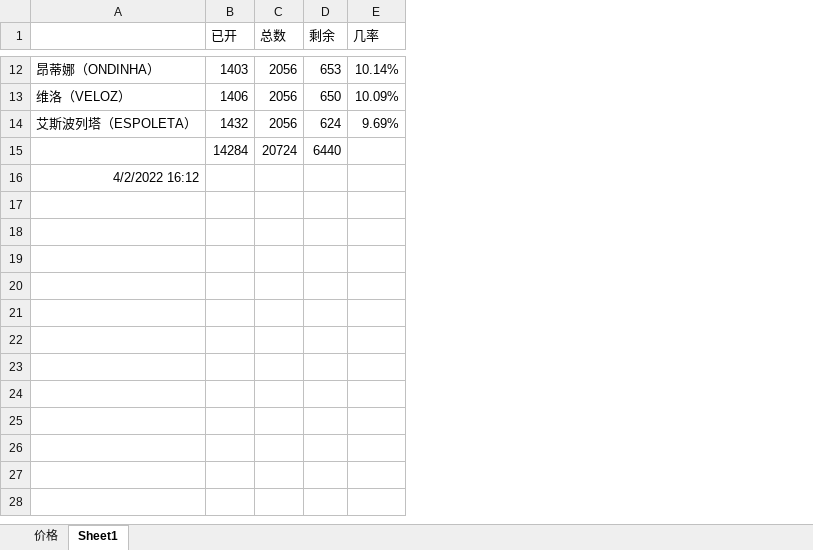
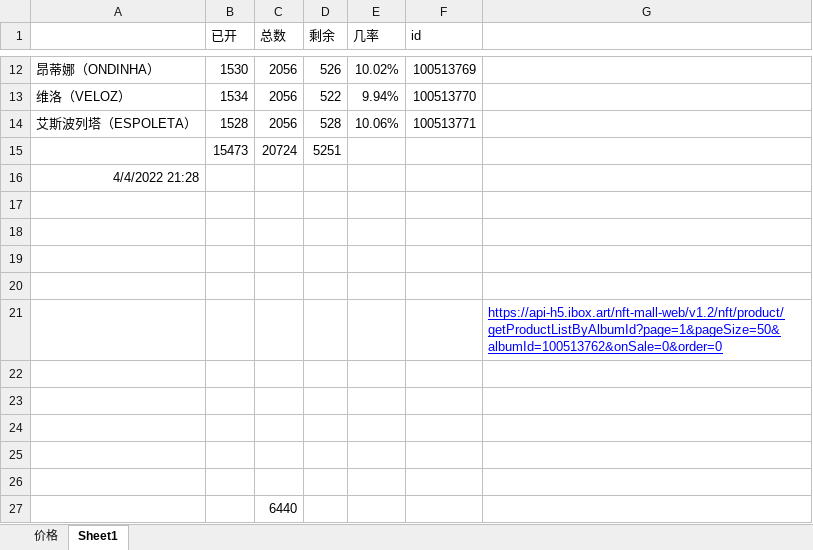
Before and after one commit to 755966092/755966092.github.io, an Excel workbook: xlsx/盲盒.xlsx, sheet Sheet1, drawn as a sheet; only a part is shown, gaps mark what is left out; values as stored, in another font and other column widths than the file's, no borders; removed rows and columns are numbered as before the commit, all else as after; the diff covers the shown part only; the diff names each change by its address in the sheet, - before the commit and + after, or states it on an @@ line.

```diff
--- a/xlsx/盲盒.xlsx (sheet Sheet1)
+++ b/xlsx/盲盒.xlsx (sheet Sheet1)
+column F (id), rows 12-14: 100513769 | 100513770 | 100513771
+column G, empty
-B12 (已开): 1403
+B12 (已开): 1530
-D12 (剩余): 653
+D12 (剩余): 526
-E12 (几率): 10.14%
+E12 (几率): 10.02%
-B13 (已开): 1406
+B13 (已开): 1534
-D13 (剩余): 650
+D13 (剩余): 522
-E13 (几率): 10.09%
+E13 (几率): 9.94%
-B14 (已开): 1432
+B14 (已开): 1528
-D14 (剩余): 624
+D14 (剩余): 528
-E14 (几率): 9.69%
+E14 (几率): 10.06%
-row 15:  | 14284 | 20724 | 6440
+row 15:  | 15473 | 20724 | 5251
-A16: 4/2/2022 16:12
+A16: 4/4/2022 21:28
+row 17: (empty)
+row 18: (empty)
+row 19: (empty)
+row 20: (empty)
+row 21:  |  |  |  |  |  | https://api-h5.ibox.art/nft-mall-web/v1.2/nft/product/getProductListByAlbumId?page=1&pageSize=50&albumId=100513762&onSale=0&order=0
+row 22: (empty)
+row 23: (empty)
+row 24: (empty)
+row 25: (empty)
+row 26: (empty)
+row 27:  |  | 6440
```
Also changed, not shown: 29 edited cells elsewhere in this sheet, 7 other files.
